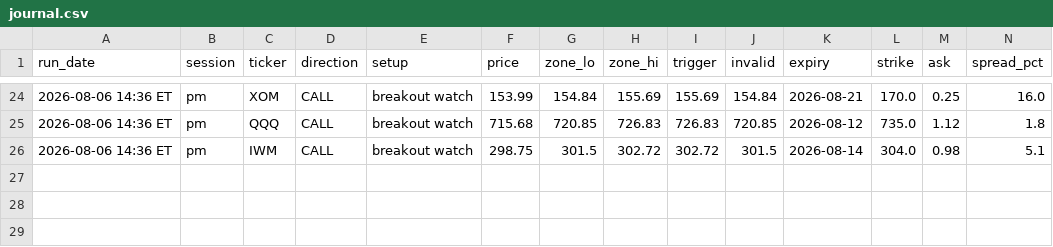
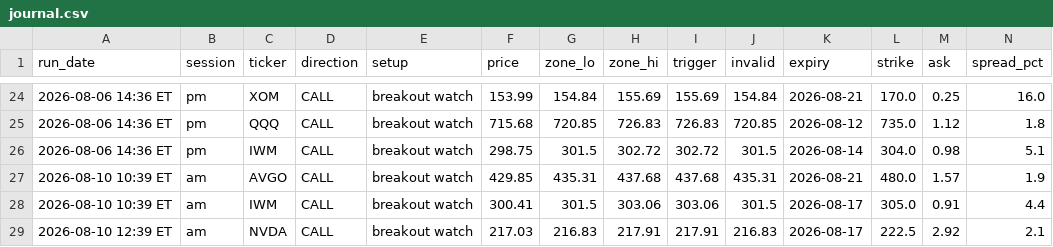
Before and after one commit to Ashit1729/option-scanner, a CSV file: journal.csv, drawn as a sheet; only a part is shown, gaps mark what is left out; rows hold the shown columns only; the diff names each change by its address in the sheet, - before the commit and + after, or states it on an @@ line.

```diff
--- a/journal.csv
+++ b/journal.csv
+row 27: 2026-08-10 10:39 ET | am | AVGO | CALL | breakout watch | 429.85 | 435.31 | 437.68 | 437.68 | 435.31 | 2026-08-21 | 480.0 | 1.57 | 1.9
+row 28: 2026-08-10 10:39 ET | am | IWM | CALL | breakout watch | 300.41 | 301.5 | 303.06 | 303.06 | 301.5 | 2026-08-17 | 305.0 | 0.91 | 4.4
+row 29: 2026-08-10 12:39 ET | am | NVDA | CALL | breakout watch | 217.03 | 216.83 | 217.91 | 217.91 | 216.83 | 2026-08-17 | 222.5 | 2.92 | 2.1
```
Also changed, not shown: 1 other file.
